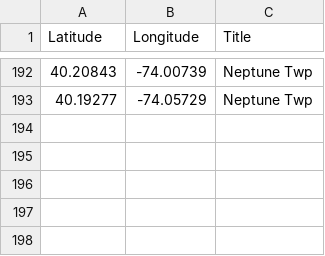
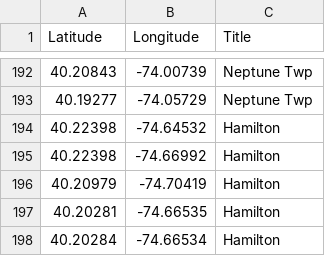
Before and after one commit to Bobcat00/olt_nj, a CSV file: olt.csv, drawn as a sheet; only a part is shown, gaps mark what is left out.

Commit message:
Add Hamilton (including 2 at head end)

```diff
--- a/olt.csv
+++ b/olt.csv
@@ -193 +193,6 @@
 40.19277,-74.05729,Neptune Twp
+40.22398,-74.64532,Hamilton
+40.22398,-74.66992,Hamilton
+40.20979,-74.70419,Hamilton
+40.20281,-74.66535,Hamilton
+40.20284,-74.66534,Hamilton
```
